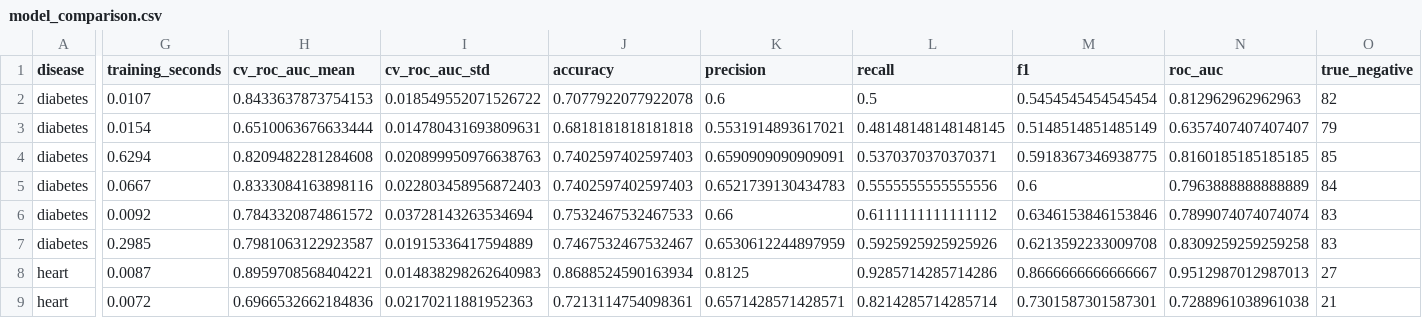
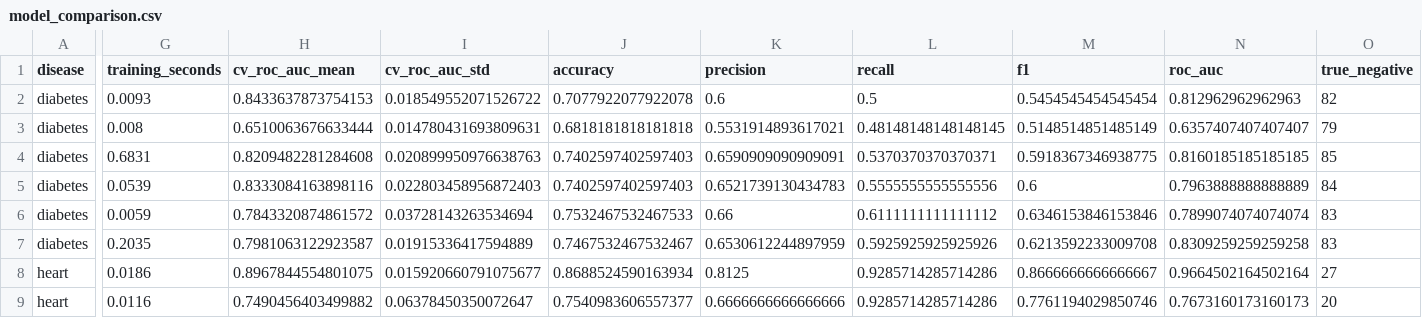
Before and after one commit to devloperdevesh/ai-multidisease-prediction, a CSV file: reports/results/model_comparison.csv, drawn as a sheet; only a part is shown, gaps mark what is left out; the diff covers the shown part only; the diff names each change by its address in the sheet, - before the commit and + after, or states it on an @@ line.

Commit message:
docs: publish complete 24-model evaluation results (#17)
Co-authored-by: Devesh Chauhan <deveshchauhan00001@gmail.com>

```diff
--- a/reports/results/model_comparison.csv
+++ b/reports/results/model_comparison.csv
-G2 (training_seconds): 0.0107
+G2 (training_seconds): 0.0093
-G3 (training_seconds): 0.0154
+G3 (training_seconds): 0.008
-G4 (training_seconds): 0.6294
+G4 (training_seconds): 0.6831
-G5 (training_seconds): 0.0667
+G5 (training_seconds): 0.0539
-G6 (training_seconds): 0.0092
+G6 (training_seconds): 0.0059
-G7 (training_seconds): 0.2985
+G7 (training_seconds): 0.2035
-G8 (training_seconds): 0.0087
+G8 (training_seconds): 0.0186
-H8 (cv_roc_auc_mean): 0.8959708568404221
+H8 (cv_roc_auc_mean): 0.8967844554801075
-I8 (cv_roc_auc_std): 0.014838298262640983
+I8 (cv_roc_auc_std): 0.015920660791075677
-N8 (roc_auc): 0.9512987012987013
+N8 (roc_auc): 0.9664502164502164
-G9 (training_seconds): 0.0072
+G9 (training_seconds): 0.0116
-H9 (cv_roc_auc_mean): 0.6966532662184836
+H9 (cv_roc_auc_mean): 0.7490456403499882
-I9 (cv_roc_auc_std): 0.02170211881952363
+I9 (cv_roc_auc_std): 0.06378450350072647
-J9 (accuracy): 0.7213114754098361
+J9 (accuracy): 0.7540983606557377
-K9 (precision): 0.6571428571428571
+K9 (precision): 0.6666666666666666
-L9 (recall): 0.8214285714285714
+L9 (recall): 0.9285714285714286
-M9 (f1): 0.7301587301587301
+M9 (f1): 0.7761194029850746
-N9 (roc_auc): 0.7288961038961038
+N9 (roc_auc): 0.7673160173160173
-O9 (true_negative): 21
+O9 (true_negative): 20
```
Also changed, not shown: 88 edited cells elsewhere in this file, 6 other files.
